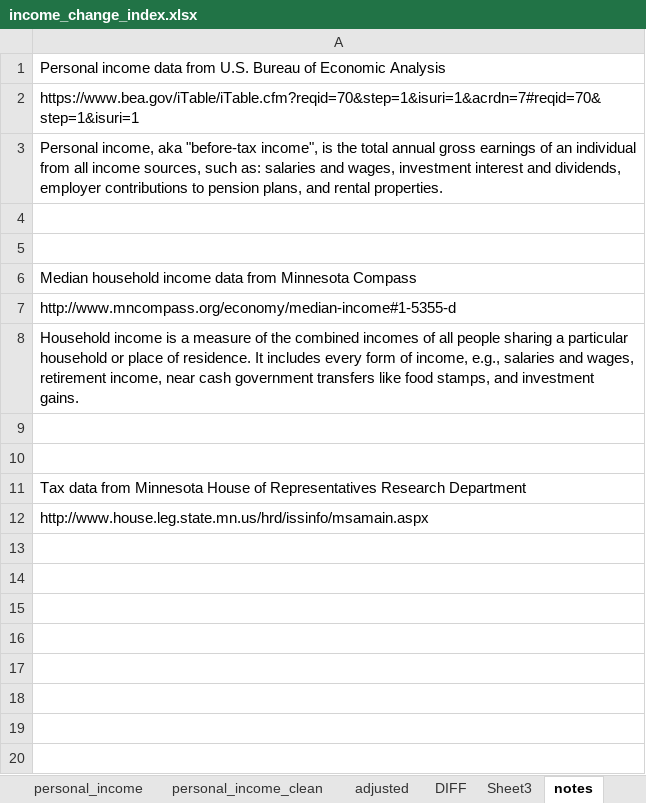
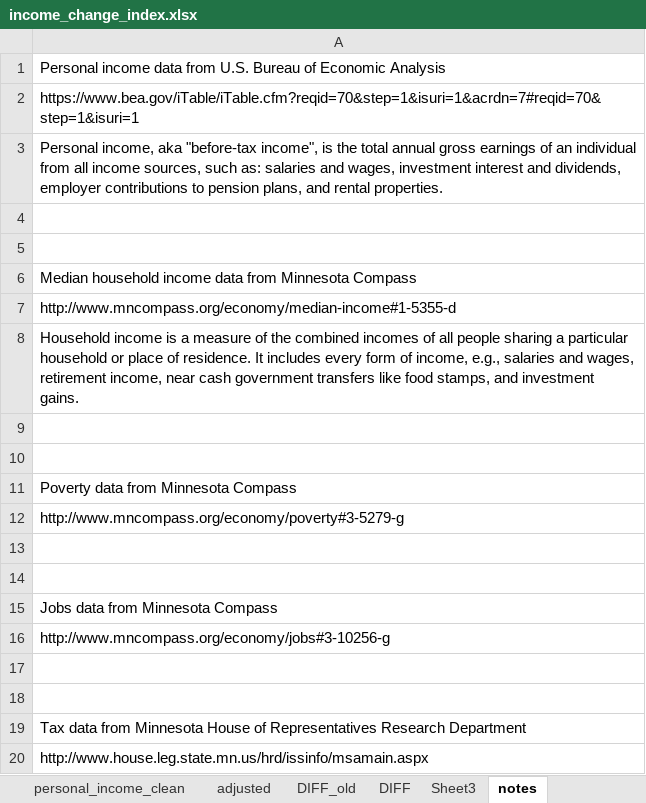
Before and after one commit to striblab/datadrop, an Excel workbook: 20170712-mnrecovery/builds/development/data/_raw/income_change_index.xlsx, sheet notes, drawn as a sheet; values as stored, in another font and other column widths than the file's, no borders; the diff names each change by its address in the sheet, - before the commit and + after, or states it on an @@ line.

```diff
--- a/20170712-mnrecovery/builds/development/data/_raw/income_change_index.xlsx (sheet notes)
+++ b/20170712-mnrecovery/builds/development/data/_raw/income_change_index.xlsx (sheet notes)
+sheet tab: DIFF_old
+row 11: Poverty data from Minnesota Compass
+row 12: http://www.mncompass.org/economy/poverty#3-5279-g
+row 13: (empty)
+row 14: (empty)
+row 15: Jobs data from Minnesota Compass
+row 16: http://www.mncompass.org/economy/jobs#3-10256-g
+row 17: (empty)
+row 18: (empty)
```
Also changed, not shown: sheet DIFF, other sheet tabs, formulas that keep their value, 14 other files.
